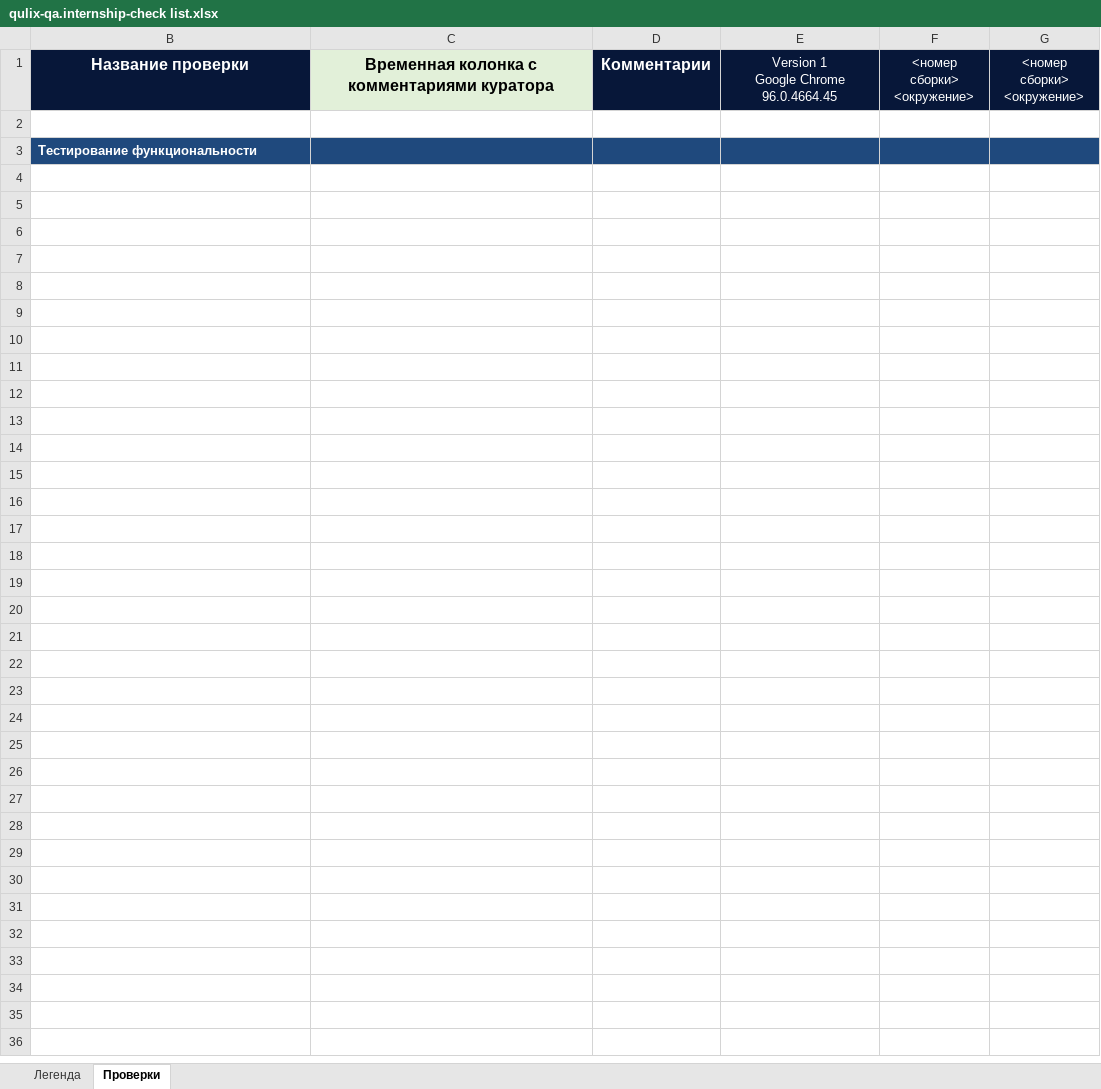
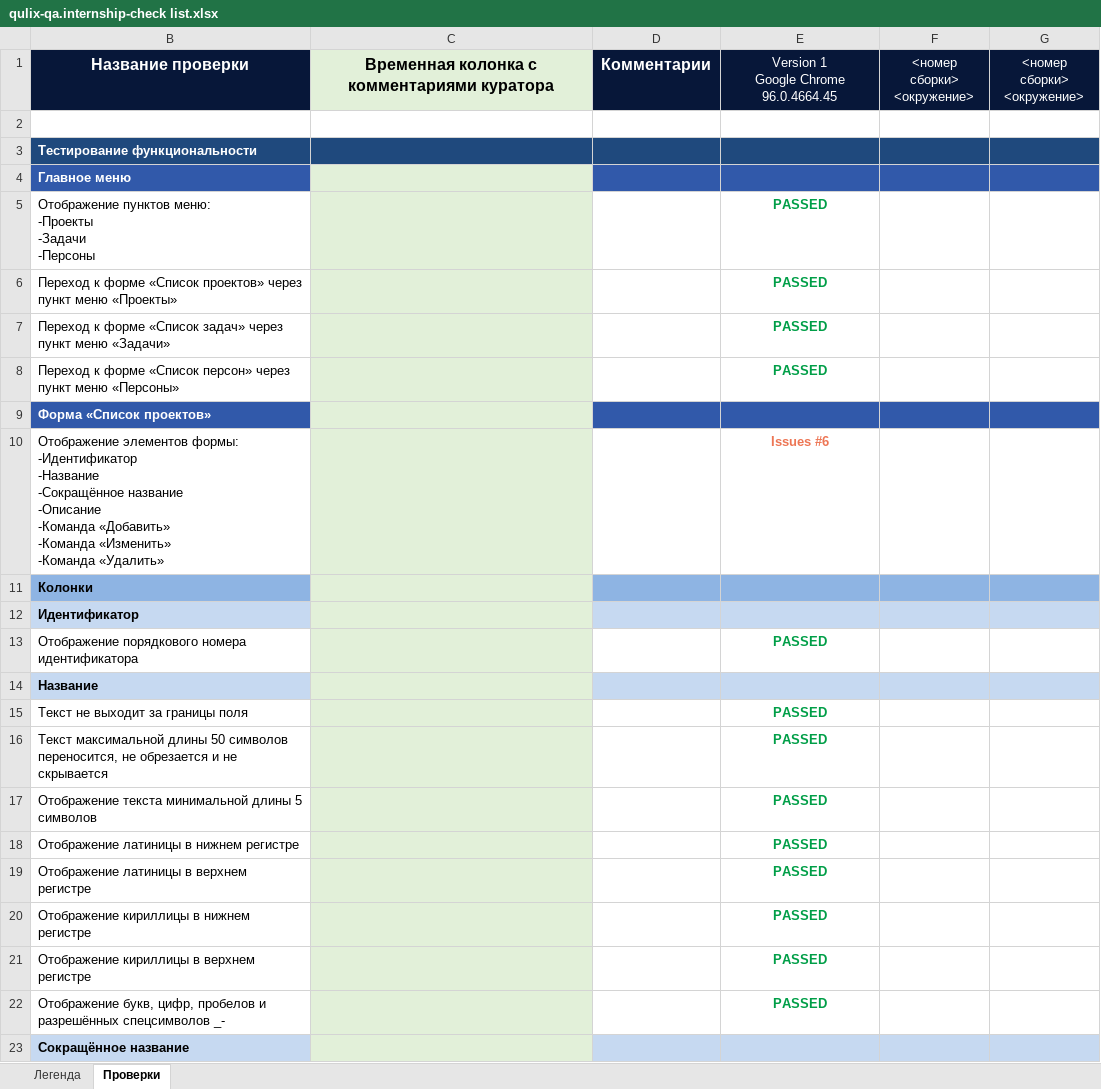
Before and after one commit to Nikomika/qa_samopodgotovka, an Excel workbook: qulix-qa.internship-check list.xlsx, sheet Проверки, drawn as a sheet; only a part is shown; values as stored, in another font and other column widths than the file's, no borders; ↵ is a line break in a cell; the diff covers the shown part only; the diff names each change by its address in the sheet, - before the commit and + after, or states it on an @@ line.

Commit message:
внесены изменения

```diff
--- a/qulix-qa.internship-check list.xlsx (sheet Проверки)
+++ b/qulix-qa.internship-check list.xlsx (sheet Проверки)
@@ row 4 unhidden: Главное меню @@
@@ row 5 unhidden: Отображение пунктов меню: ↵ -Проекты ↵ -Задачи ↵ -Персоны |  |  | PASSED @@
@@ row 6 unhidden: Переход к форме «Список проектов» через пункт меню «Проекты» |  |  | PASSED @@
@@ row 7 unhidden: Переход к форме «Список задач» через пункт меню «Задачи» |  |  | PASSED @@
@@ row 8 unhidden: Переход к форме «Список персон» через пункт меню «Персоны» |  |  | PASSED @@
@@ row 9 unhidden: Форма «Список проектов» @@
@@ row 10 unhidden: Отображение элементов формы: ↵ -Идентификатор ↵ -Название ↵ -Сокращённое название ↵ -Описание ↵ -Команда «Добавить» ↵ -Команда «Изменить» ↵ -Команда «Удалить» |  |  | Issues #6 @@
@@ row 11 unhidden: Колонки @@
@@ row 12 unhidden: Идентификатор @@
@@ row 13 unhidden: Отображение порядкового номера идентификатора |  |  | PASSED @@
@@ row 14 unhidden: Название @@
@@ row 15 unhidden: Текст не выходит за границы поля |  |  | PASSED @@
@@ row 16 unhidden: Текст максимальной длины 50 символов переносится, не обрезается и не скрывается |  |  | PASSED @@
@@ row 17 unhidden: Отображение текста минимальной длины 5 символов |  |  | PASSED @@
@@ row 18 unhidden: Отображение латиницы в нижнем регистре |  |  | PASSED @@
@@ row 19 unhidden: Отображение латиницы в верхнем регистре |  |  | PASSED @@
@@ row 20 unhidden: Отображение кириллицы в нижнем регистре |  |  | PASSED @@
@@ row 21 unhidden: Отображение кириллицы в верхнем регистре |  |  | PASSED @@
@@ row 22 unhidden: Отображение букв, цифр, пробелов и разрешённых спецсимволов _- |  |  | PASSED @@
@@ row 23 unhidden: Сокращённое название @@
```
Also changed, not shown: 13 added rows and 610 hidden or unhidden rows elsewhere in this sheet, hidden cells.
